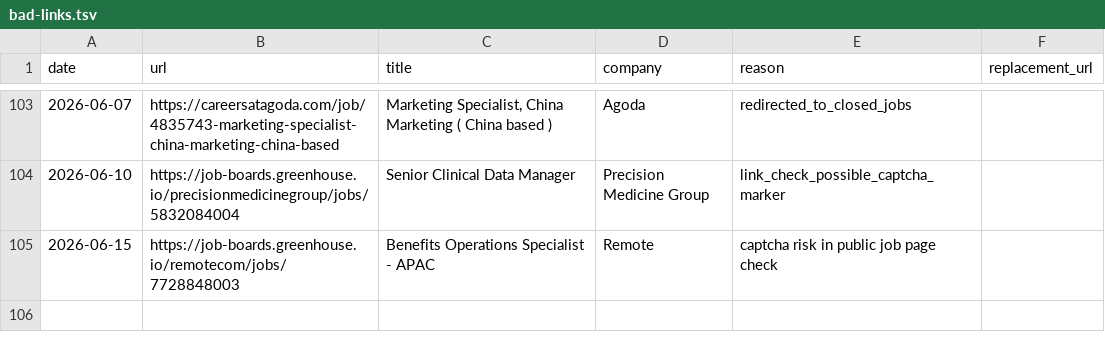
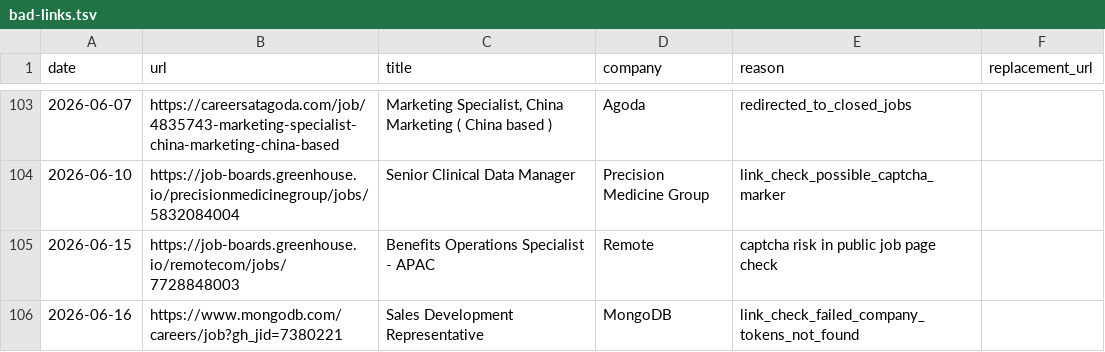
Before and after one commit to LiuKay/find_work, a TSV file: job-picks/bad-links.tsv, drawn as a sheet; only a part is shown, gaps mark what is left out; the diff names each change by its address in the sheet, - before the commit and + after, or states it on an @@ line.

```diff
--- a/job-picks/bad-links.tsv
+++ b/job-picks/bad-links.tsv
+row 106: 2026-06-16 | https://www.mongodb.com/careers/job?gh_jid=7380221 | Sales Development Representative | MongoDB | link_check_failed_company_tokens_not_found
```
Also changed, not shown: job-picks/seen-jobs.tsv, 2 other files.
